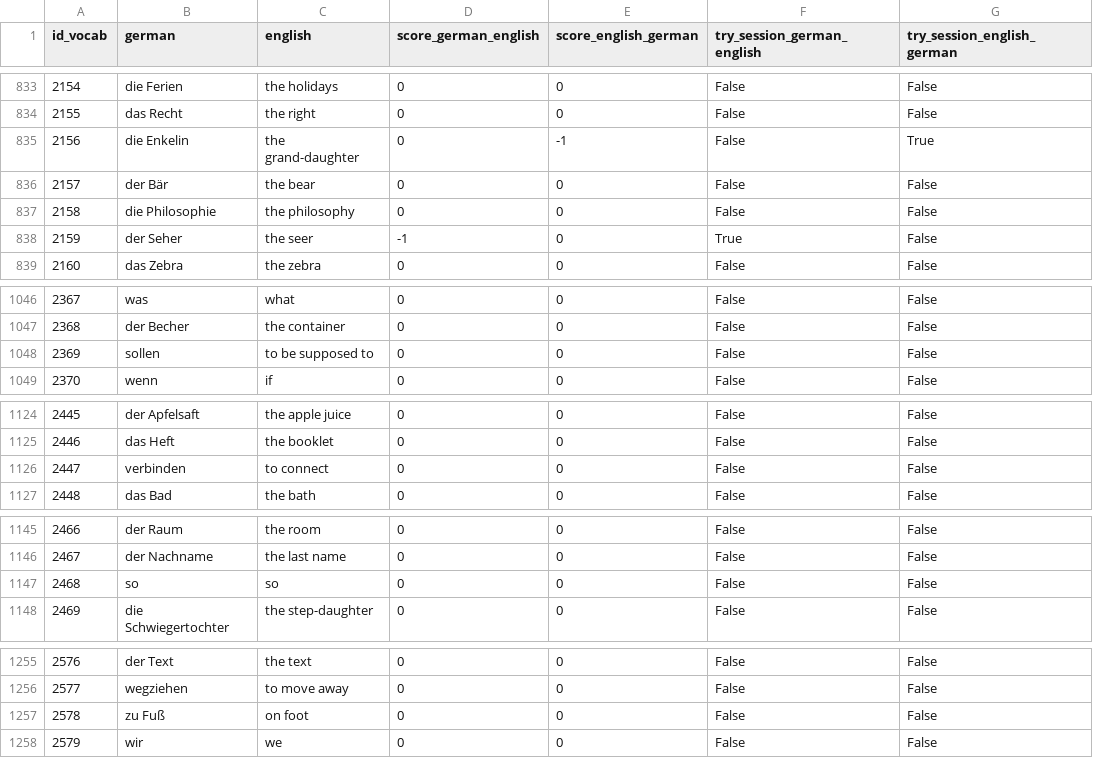
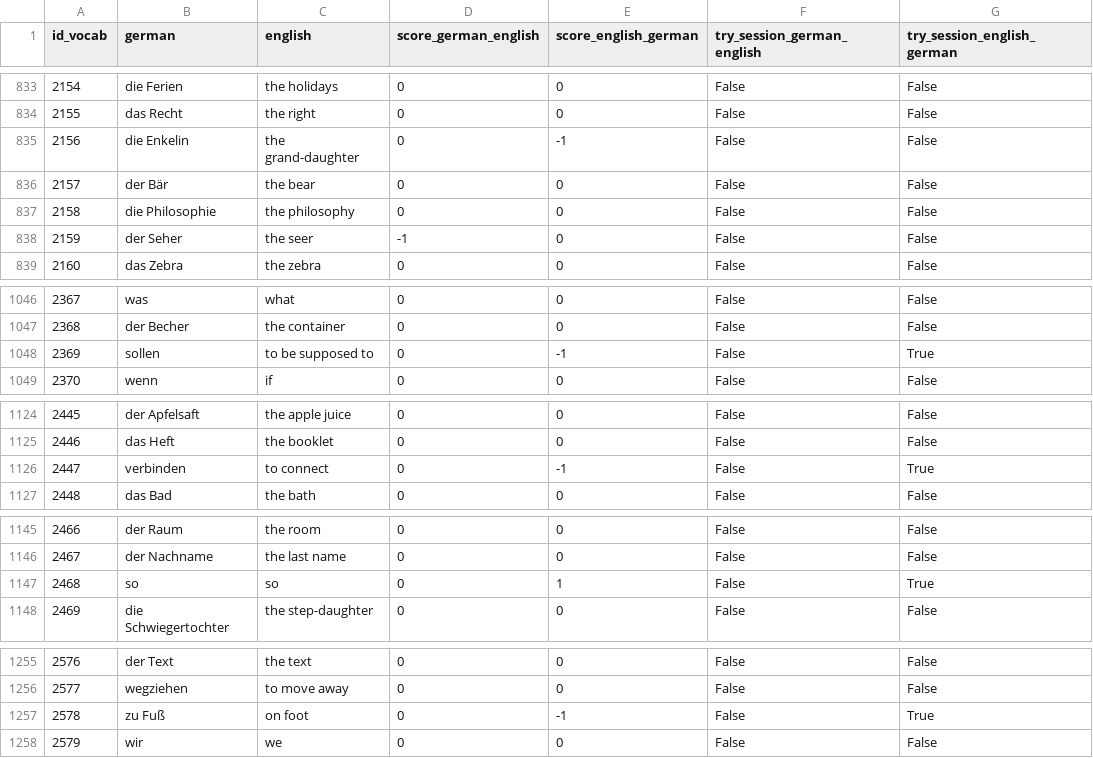
Before and after one commit to Blitzy29/vocabulary_learning, a CSV file: data/official/german_english.csv, drawn as a sheet; only a part is shown, gaps mark what is left out; the diff covers the shown part only.

```diff
--- a/data/official/german_english.csv
+++ b/data/official/german_english.csv
@@ -834,6 +834,6 @@ id_vocab,german,english,score_german_english,score_english_german,try_session_ge
 2155,das Recht,the right,0,0,False,False
-2156,die Enkelin,the grand-daughter,0,-1,False,True
+2156,die Enkelin,the grand-daughter,0,-1,False,False
 2157,der Bär,the bear,0,0,False,False
 2158,die Philosophie,the philosophy,0,0,False,False
-2159,der Seher,the seer,-1,0,True,False
+2159,der Seher,the seer,-1,0,False,False
 2160,das Zebra,the zebra,0,0,False,False
@@ -1047,3 +1047,3 @@ id_vocab,german,english,score_german_english,score_english_german,try_session_ge
 2368,der Becher,the container,0,0,False,False
-2369,sollen,to be supposed to,0,0,False,False
+2369,sollen,to be supposed to,0,-1,False,True
 2370,wenn,if,0,0,False,False
@@ -1125,3 +1125,3 @@ id_vocab,german,english,score_german_english,score_english_german,try_session_ge
 2446,das Heft,the booklet,0,0,False,False
-2447,verbinden,to connect,0,0,False,False
+2447,verbinden,to connect,0,-1,False,True
 2448,das Bad,the bath,0,0,False,False
@@ -1146,3 +1146,3 @@ id_vocab,german,english,score_german_english,score_english_german,try_session_ge
 2467,der Nachname,the last name,0,0,False,False
-2468,so,so,0,0,False,False
+2468,so,so,0,1,False,True
 2469,die Schwiegertochter,the step-daughter,0,0,False,False
@@ -1256,3 +1256,3 @@ id_vocab,german,english,score_german_english,score_english_german,try_session_ge
 2577,wegziehen,to move away,0,0,False,False
-2578,zu Fuß,on foot,0,0,False,False
+2578,zu Fuß,on foot,0,-1,False,True
 2579,wir,we,0,0,False,False
```
Also changed, not shown: 40 edited cells elsewhere in this file, data/official/historical_data.csv, 4 other files.
